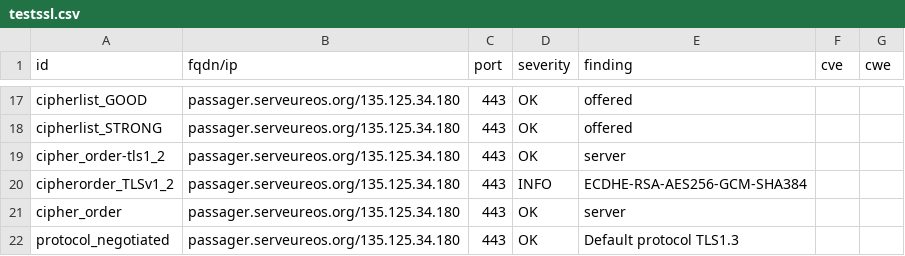
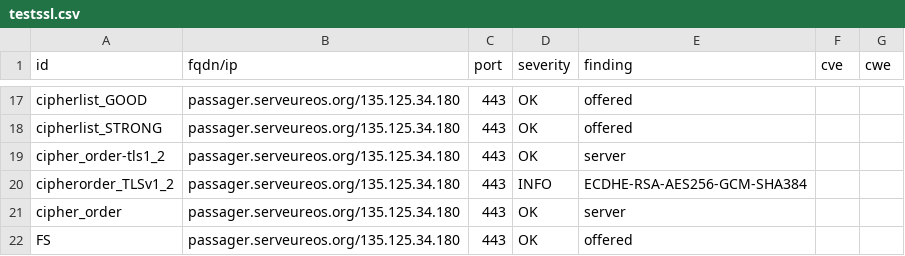
Before and after one commit to yann33380/testcovid, a CSV file: results/aHR0cHM6Ly9wYXNzYWdlci5zZXJ2ZXVyZW9zLm9yZy8=/testssl.csv, drawn as a sheet; only a part is shown, gaps mark what is left out; the shorter side is filled out with more unchanged rows; the diff covers the shown part only; the diff names each change by its address in the sheet, - before the commit and + after, or states it on an @@ line.

Commit message:
update: https://passager.serveureos.org/

```diff
--- a/results/aHR0cHM6Ly9wYXNzYWdlci5zZXJ2ZXVyZW9zLm9yZy8=/testssl.csv
+++ b/results/aHR0cHM6Ly9wYXNzYWdlci5zZXJ2ZXVyZW9zLm9yZy8=/testssl.csv
-row 22: protocol_negotiated | passager.serveureos.org/135.125.34.180 | 443 | OK | Default protocol TLS1.3
```
Also changed, not shown: 1 removed row and 6 edited cells elsewhere in this file, 13 other files.
